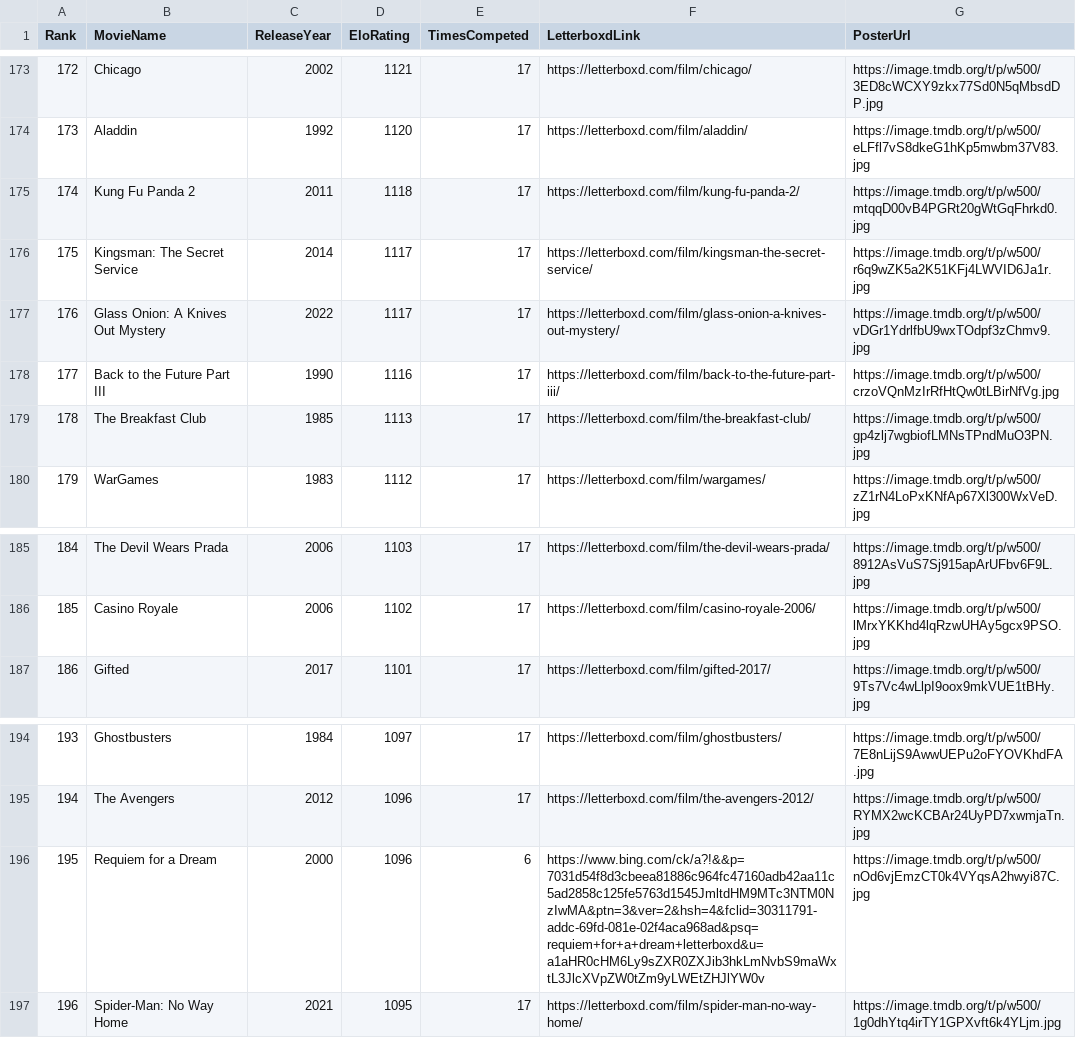
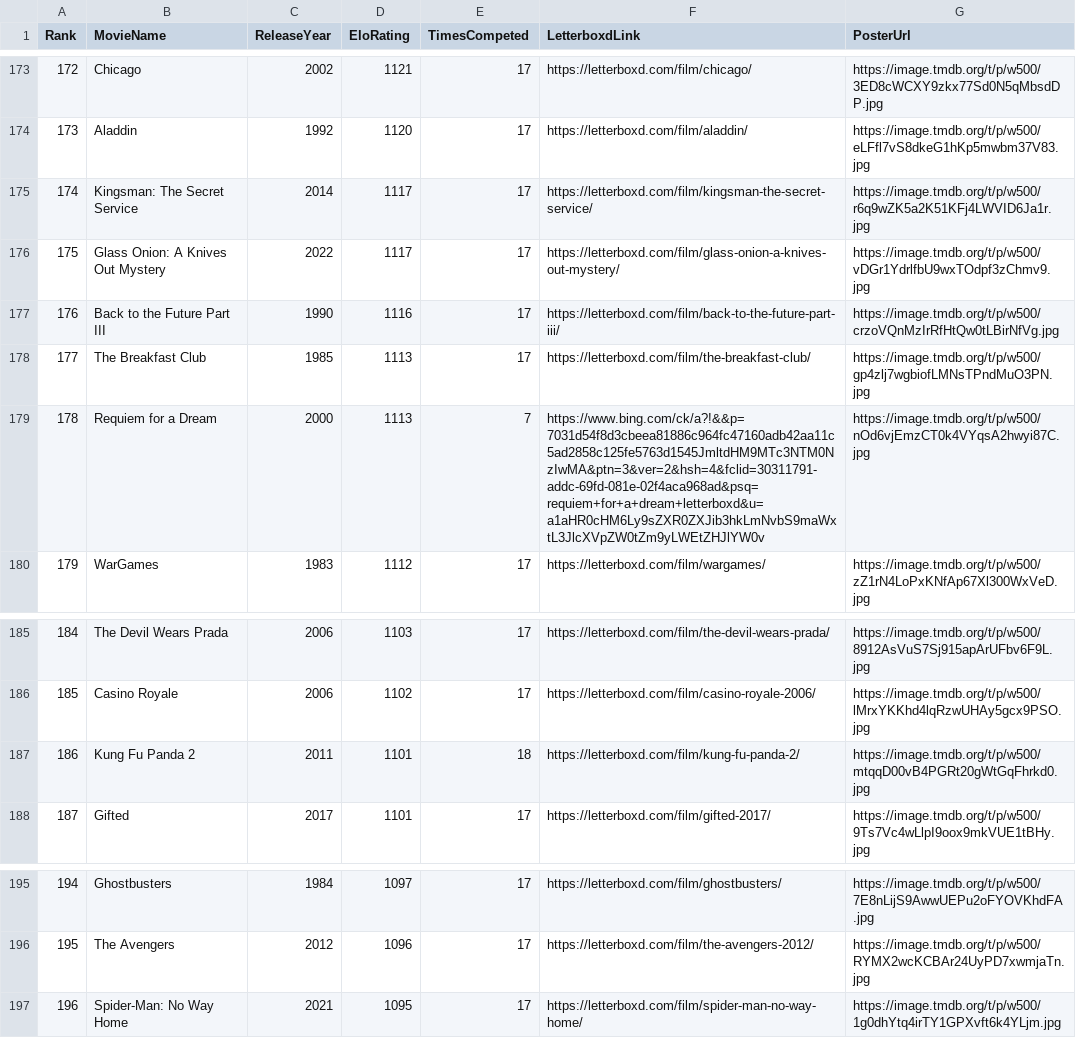
Before and after one commit to TheEverythingologist/MovieRankings, a CSV file: data/database.csv, drawn as a sheet; only a part is shown, gaps mark what is left out; removed rows and columns are numbered as before the commit, all else as after; the diff names each change by its address in the sheet, - before the commit and + after, or states it on an @@ line.

Commit message:
Update rankings: Requiem for a Dream beat Kung Fu Panda 2

```diff
--- a/data/database.csv
+++ b/data/database.csv
-row 175: 174 | Kung Fu Panda 2 | 2011 | 1118 | 17 | https://letterboxd.com/film/kung-fu-panda-2/ | https://image.tmdb.org/t/p/w500/mtqqD00vB4PGRt20gWtGqFhrkd0.jpg
@@ column A (Rank) renumbered between rows 175 and 196 @@
+row 179: 178 | Requiem for a Dream | 2000 | 1113 | 7 | https://www.bing.com/ck/a?!&&p=7031d54f8d3cbeea81886c964fc47160adb42aa11c5ad2858c125fe5763d1545JmltdHM9MTc3NTM0NzIwMA&ptn=3&ver=2&hsh=4&fclid=30311791-addc-69fd-081e-02f4aca968ad&psq=requiem+for+a+dream+letterboxd&u=a1aHR0cHM6Ly9sZXR0ZXJib3hkLmNvbS9maWxtL3JlcXVpZW0tZm9yLWEtZHJlYW0v | https://image.tmdb.org/t/p/w500/nOd6vjEmzCT0k4VYqsA2hwyi87C.jpg
+row 187: 186 | Kung Fu Panda 2 | 2011 | 1101 | 18 | https://letterboxd.com/film/kung-fu-panda-2/ | https://image.tmdb.org/t/p/w500/mtqqD00vB4PGRt20gWtGqFhrkd0.jpg
-row 196: 195 | Requiem for a Dream | 2000 | 1096 | 6 | https://www.bing.com/ck/a?!&&p=7031d54f8d3cbeea81886c964fc47160adb42aa11c5ad2858c125fe5763d1545JmltdHM9MTc3NTM0NzIwMA&ptn=3&ver=2&hsh=4&fclid=30311791-addc-69fd-081e-02f4aca968ad&psq=requiem+for+a+dream+letterboxd&u=a1aHR0cHM6Ly9sZXR0ZXJib3hkLmNvbS9maWxtL3JlcXVpZW0tZm9yLWEtZHJlYW0v | https://image.tmdb.org/t/p/w500/nOd6vjEmzCT0k4VYqsA2hwyi87C.jpg
```
